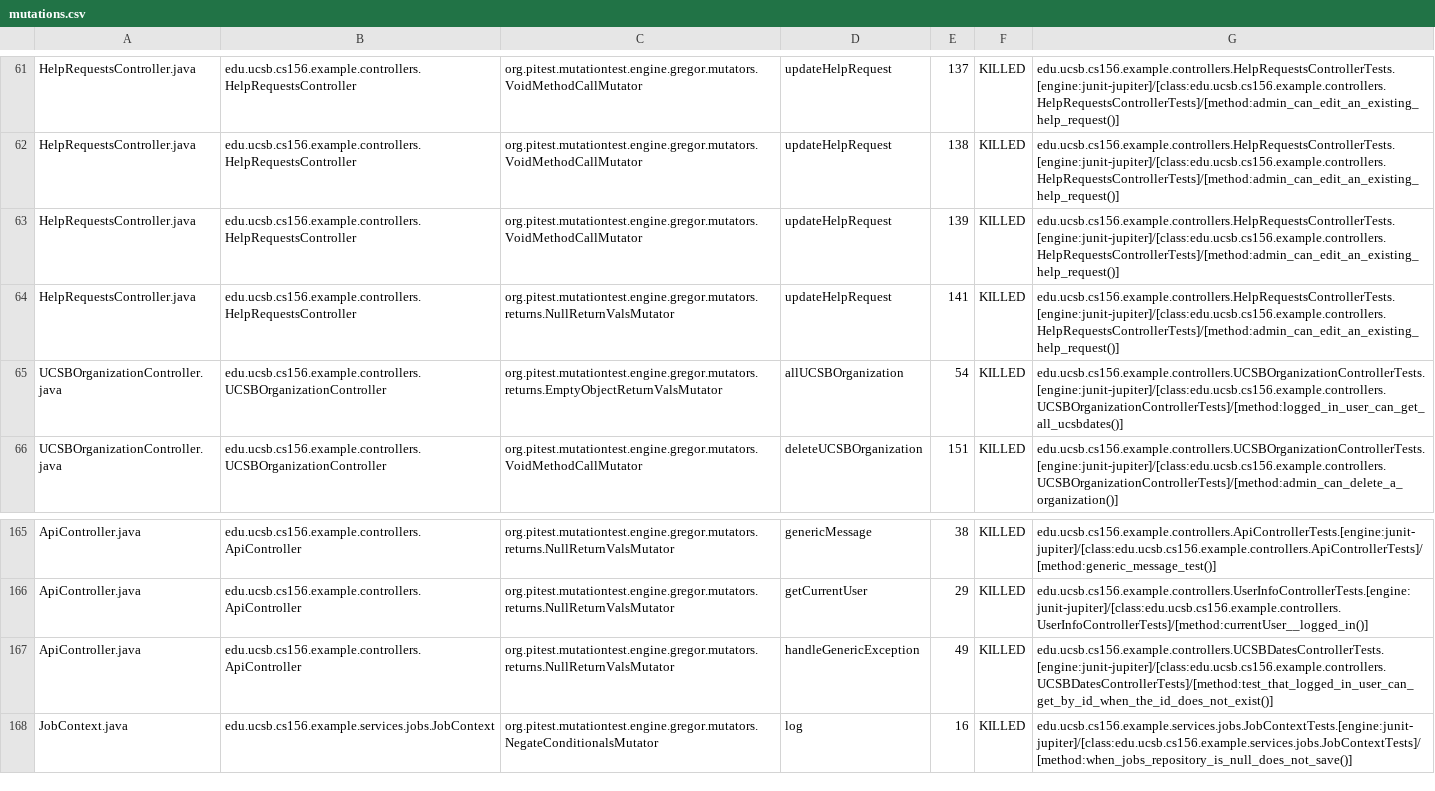
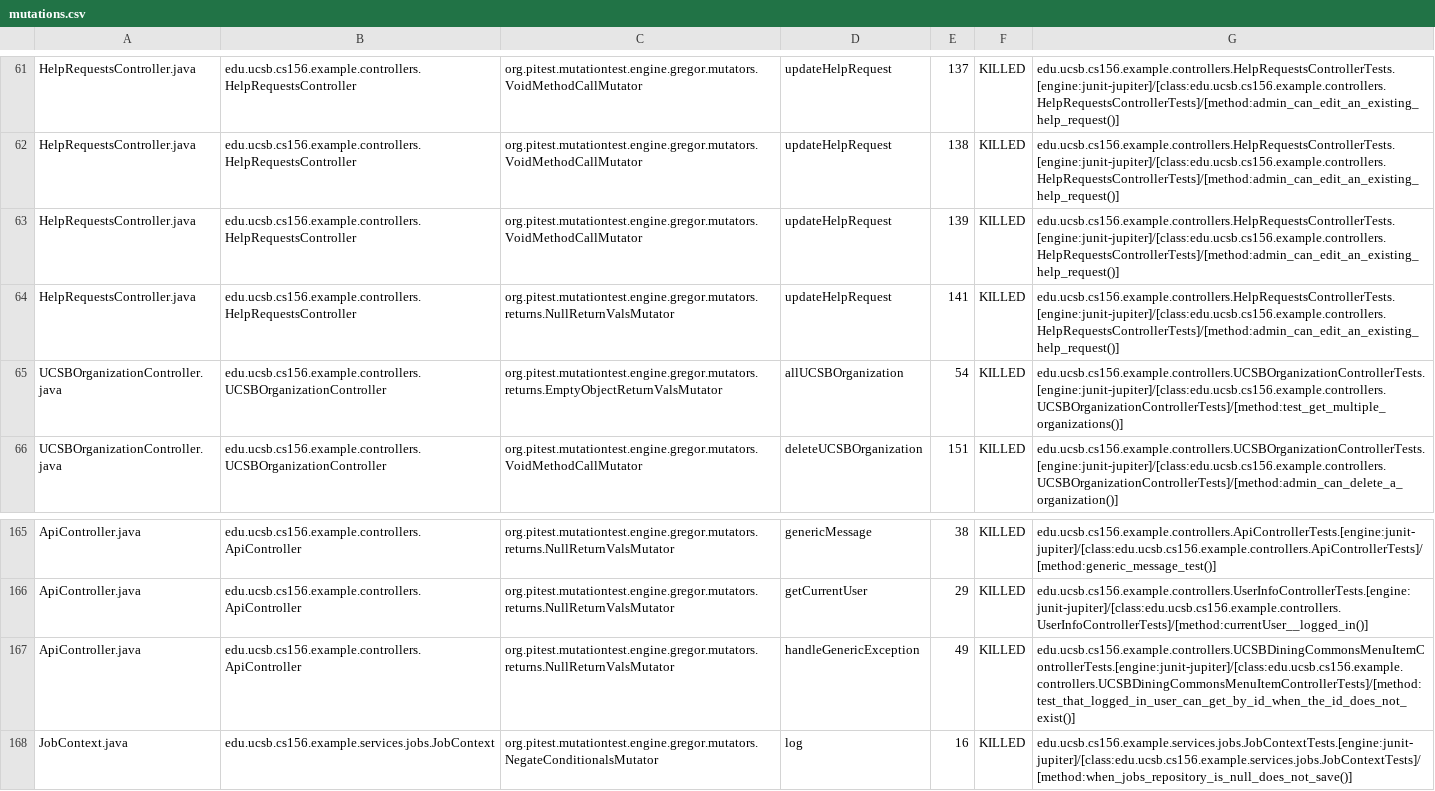
Before and after one commit to ucsb-cs156-s25/team01-s25-16, a CSV file: prs/67/pitest/mutations.csv, drawn as a sheet; only a part is shown, gaps mark what is left out.

Commit message:
Deploying to gh-pages from @ ucsb-cs156-s25/team01-s25-16@06b647b2bf3f7e7f68d437d8eeb8680ed1dea517 🚀

```diff
--- a/prs/67/pitest/mutations.csv
+++ b/prs/67/pitest/mutations.csv
@@ -64,3 +64,3 @@ HelpRequestsController.java,edu.ucsb.cs156.example.controllers.HelpRequestsContr
 HelpRequestsController.java,edu.ucsb.cs156.example.controllers.HelpRequestsController,org.pitest.mutationtest.engine.gregor.mutators.returns.NullReturnValsMutator,updateHelpRequest,141,KILLED,edu.ucsb.cs156.example.controllers.HelpRequestsControllerTests.[engine:junit-jupiter]/[class:edu.ucsb.cs156.example.controllers.HelpRequestsControllerTests]/[method:admin_can_edit_an_existing_help_request()]
-UCSBOrganizationController.java,edu.ucsb.cs156.example.controllers.UCSBOrganizationController,org.pitest.mutationtest.engine.gregor.mutators.returns.EmptyObjectReturnValsMutator,allUCSBOrganization,54,KILLED,edu.ucsb.cs156.example.controllers.UCSBOrganizationControllerTests.[engine:junit-jupiter]/[class:edu.ucsb.cs156.example.controllers.UCSBOrganizationControllerTests]/[method:logged_in_user_can_get_all_ucsbdates()]
+UCSBOrganizationController.java,edu.ucsb.cs156.example.controllers.UCSBOrganizationController,org.pitest.mutationtest.engine.gregor.mutators.returns.EmptyObjectReturnValsMutator,allUCSBOrganization,54,KILLED,edu.ucsb.cs156.example.controllers.UCSBOrganizationControllerTests.[engine:junit-jupiter]/[class:edu.ucsb.cs156.example.controllers.UCSBOrganizationControllerTests]/[method:test_get_multiple_organizations()]
 UCSBOrganizationController.java,edu.ucsb.cs156.example.controllers.UCSBOrganizationController,org.pitest.mutationtest.engine.gregor.mutators.VoidMethodCallMutator,deleteUCSBOrganization,151,KILLED,edu.ucsb.cs156.example.controllers.UCSBOrganizationControllerTests.[engine:junit-jupiter]/[class:edu.ucsb.cs156.example.controllers.UCSBOrganizationControllerTests]/[method:admin_can_delete_a_organization()]
@@ -166,3 +166,3 @@ ApiController.java,edu.ucsb.cs156.example.controllers.ApiController,org.pitest.m
 ApiController.java,edu.ucsb.cs156.example.controllers.ApiController,org.pitest.mutationtest.engine.gregor.mutators.returns.NullReturnValsMutator,getCurrentUser,29,KILLED,edu.ucsb.cs156.example.controllers.UserInfoControllerTests.[engine:junit-jupiter]/[class:edu.ucsb.cs156.example.controllers.UserInfoControllerTests]/[method:currentUser__logged_in()]
-ApiController.java,edu.ucsb.cs156.example.controllers.ApiController,org.pitest.mutationtest.engine.gregor.mutators.returns.NullReturnValsMutator,handleGenericException,49,KILLED,edu.ucsb.cs156.example.controllers.UCSBDatesControllerTests.[engine:junit-jupiter]/[class:edu.ucsb.cs156.example.controllers.UCSBDatesControllerTests]/[method:test_that_logged_in_user_can_get_by_id_when_the_id_does_not_exist()]
+ApiController.java,edu.ucsb.cs156.example.controllers.ApiController,org.pitest.mutationtest.engine.gregor.mutators.returns.NullReturnValsMutator,handleGenericException,49,KILLED,edu.ucsb.cs156.example.controllers.UCSBDiningCommonsMenuItemControllerTests.[engine:junit-jupiter]/[class:edu.ucsb.cs156.example.controllers.UCSBDiningCommonsMenuItemControllerTests]/[method:test_that_logged_in_user_can_get_by_id_when_the_id_does_not_exist()]
 JobContext.java,edu.ucsb.cs156.example.services.jobs.JobContext,org.pitest.mutationtest.engine.gregor.mutators.NegateConditionalsMutator,log,16,KILLED,edu.ucsb.cs156.example.services.jobs.JobContextTests.[engine:junit-jupiter]/[class:edu.ucsb.cs156.example.services.jobs.JobContextTests]/[method:when_jobs_repository_is_null_does_not_save()]
```
Also changed, not shown: 21 other files.
